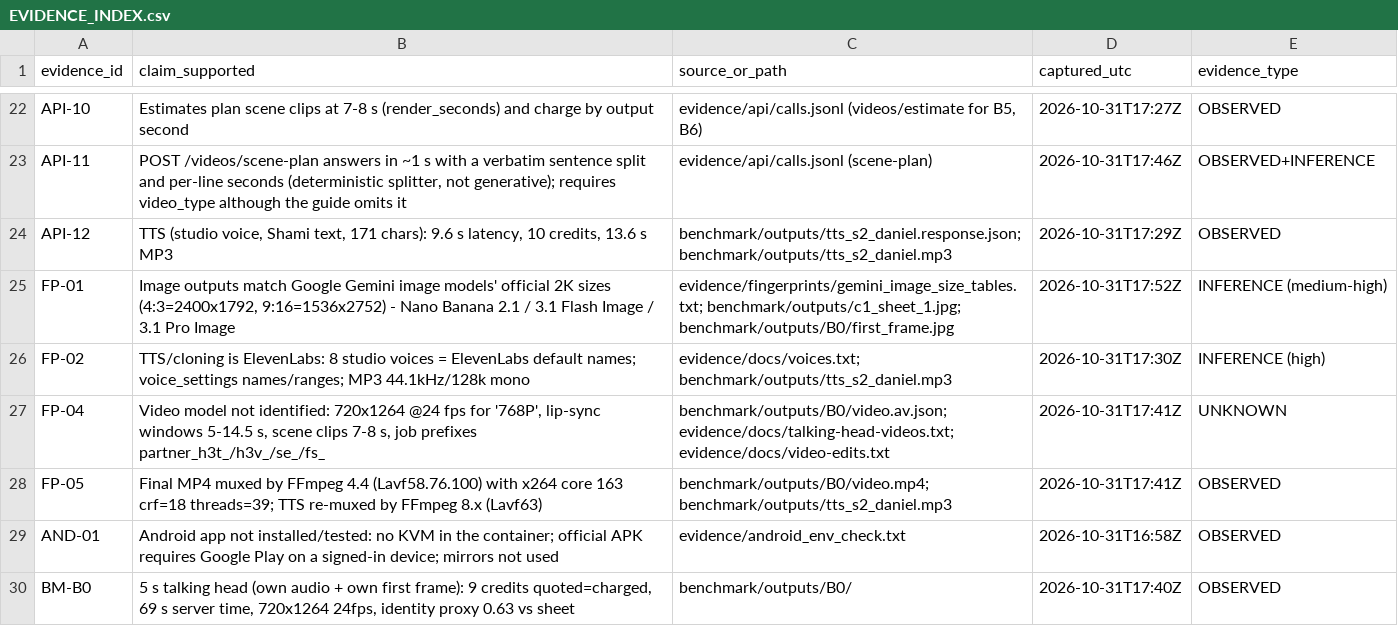
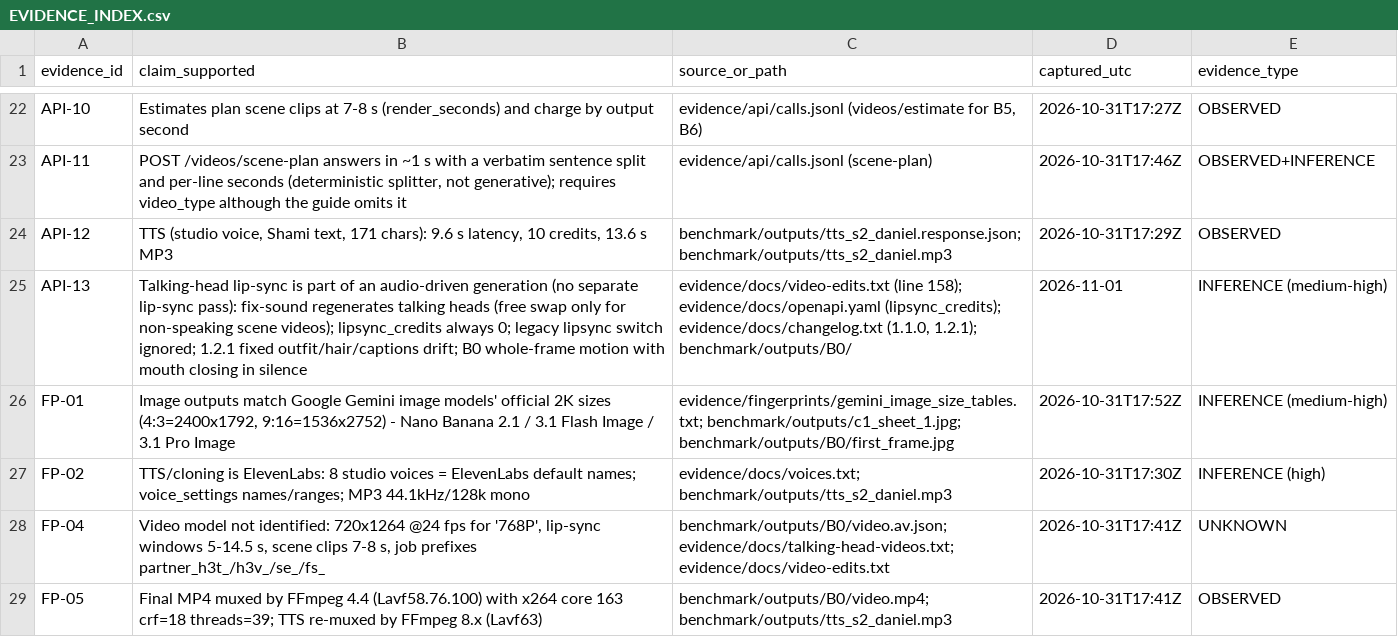
Before and after one commit to samer006-ai/temporal-anchoring-measurement, a CSV file: investigations/promoat-teardown/EVIDENCE_INDEX.csv, drawn as a sheet; only a part is shown, gaps mark what is left out; the shorter side is filled out with more unchanged rows.

```diff
--- a/investigations/promoat-teardown/EVIDENCE_INDEX.csv
+++ b/investigations/promoat-teardown/EVIDENCE_INDEX.csv
@@ -24,2 +24,3 @@ API-11,"POST /videos/scene-plan answers in ~1 s with a verbatim sentence split a
 API-12,"TTS (studio voice, Shami text, 171 chars): 9.6 s latency, 10 credits, 13.6 s MP3",benchmark/outputs/tts_s2_daniel.response.json; benchmark/outputs/tts_s2_daniel.mp3,2026-10-31T17:29Z,OBSERVED
+API-13,Talking-head lip-sync is part of an audio-driven generation (no separate lip-sync pass): fix-sound regenerates talking heads (free swap only for non-speaking scene videos); lipsync_credits always 0; legacy lipsync switch ignored; 1.2.1 fixed outfit/hair/captions drift; B0 whole-frame motion with mouth closing in silence,"evidence/docs/video-edits.txt (line 158); evidence/docs/openapi.yaml (lipsync_credits); evidence/docs/changelog.txt (1.1.0, 1.2.1); benchmark/outputs/B0/",2026-11-01,INFERENCE (medium-high)
 FP-01,"Image outputs match Google Gemini image models' official 2K sizes (4:3=2400x1792, 9:16=1536x2752) - Nano Banana 2.1 / 3.1 Flash Image / 3.1 Pro Image",evidence/fingerprints/gemini_image_size_tables.txt; benchmark/outputs/c1_sheet_1.jpg; benchmark/outputs/B0/first_frame.jpg,2026-10-31T17:52Z,INFERENCE (medium-high)
```
Also changed, not shown: 1 other file.
